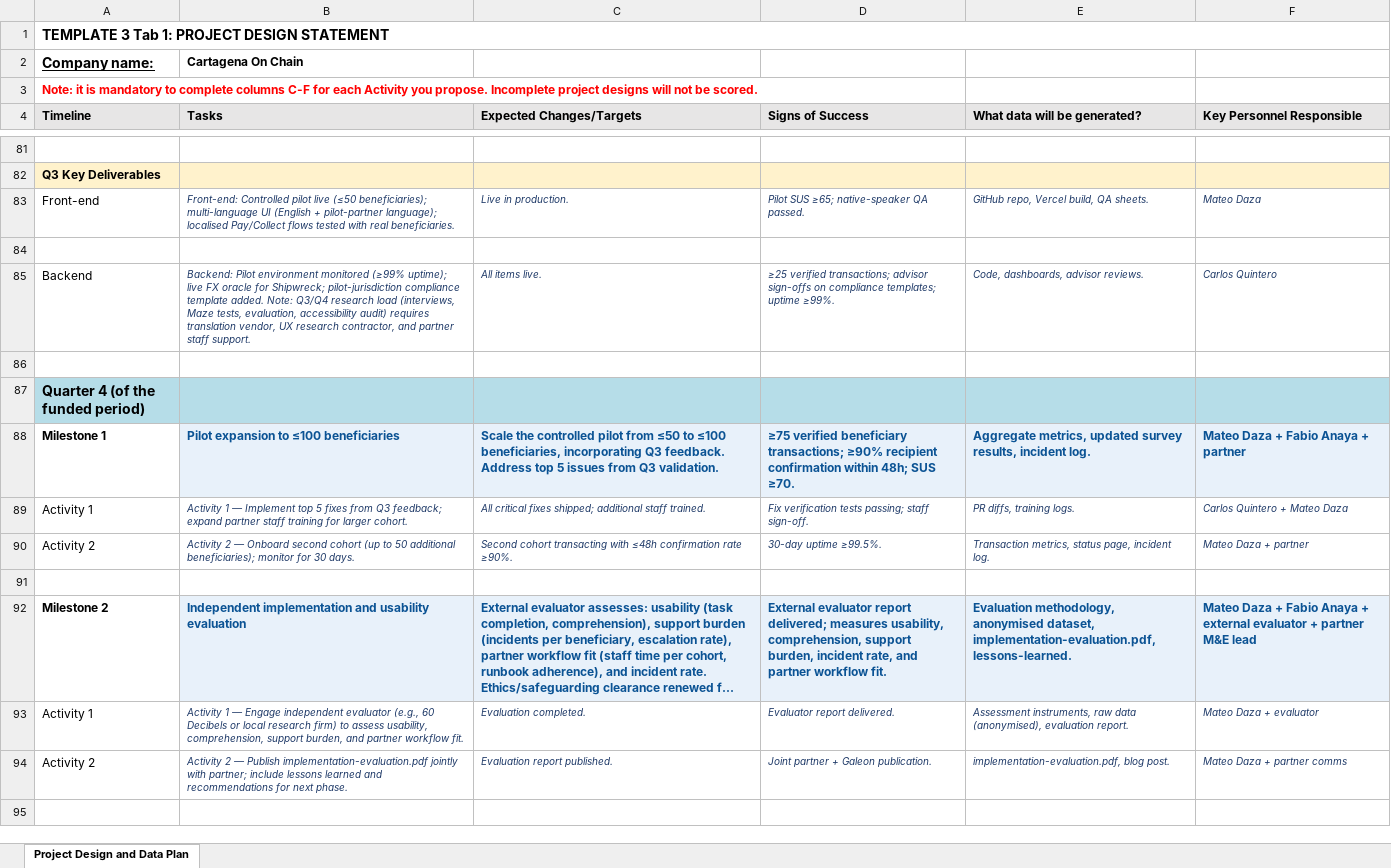
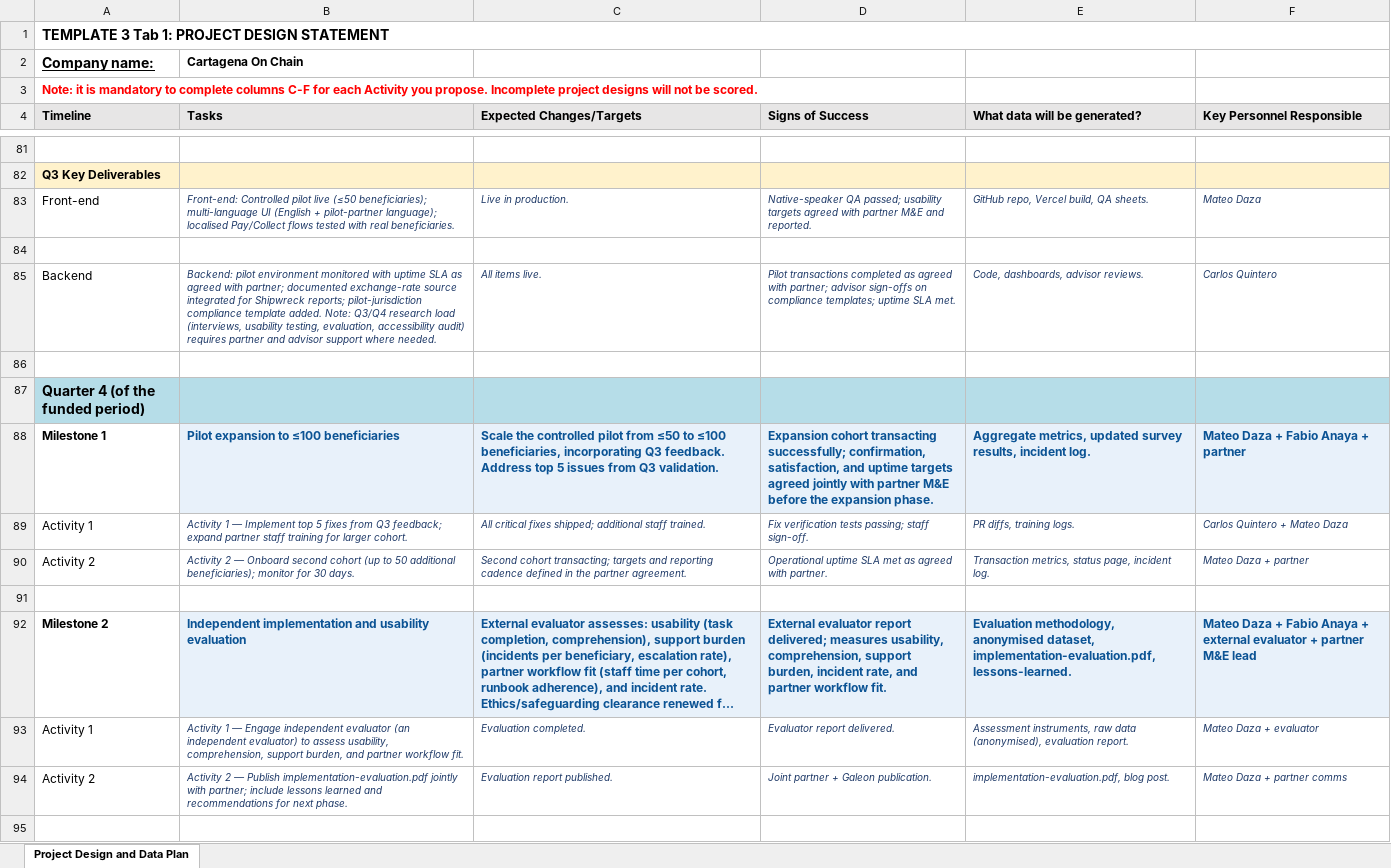
Before and after one commit to mateodaza/galeon, an Excel workbook: Galeon_UNICEF_DataPlan.xlsx, sheet Project Design and Data Plan, drawn as a sheet; only a part is shown, gaps mark what is left out; long unchanged cells end in …; values as stored, in another font and other column widths than the file's, no borders; the diff covers the shown part only; the diff names each change by its address in the sheet, - before the commit and + after, or states it on an @@ line.

```diff
--- a/Galeon_UNICEF_DataPlan.xlsx (sheet Project Design and Data Plan)
+++ b/Galeon_UNICEF_DataPlan.xlsx (sheet Project Design and Data Plan)
-D83 (Signs of Success): Pilot SUS ≥65; native-speaker QA passed.
+D83 (Signs of Success): Native-speaker QA passed; usability targets agreed with partner M&E and reported.
-B85 (Tasks): Backend: Pilot environment monitored (≥99% uptime); live FX oracle for Shipwreck; pilot-jurisdiction compliance template added. Note: Q3/Q4 research load (interviews, Maze tests, evaluation, accessibility audit) requires translation vendor, UX research contractor, and partner staff support.
+B85 (Tasks): Backend: pilot environment monitored with uptime SLA as agreed with partner; documented exchange-rate source integrated for Shipwreck reports; pilot-jurisdiction compliance template added. Note: Q3/Q4 research load (interviews, usability testing, evaluation, accessibility audit) requires partner and advisor support where needed.
-D85 (Signs of Success): ≥25 verified transactions; advisor sign-offs on compliance templates; uptime ≥99%.
+D85 (Signs of Success): Pilot transactions completed as agreed with partner; advisor sign-offs on compliance templates; uptime SLA met.
-D88 (Signs of Success): ≥75 verified beneficiary transactions; ≥90% recipient confirmation within 48h; SUS ≥70.
+D88 (Signs of Success): Expansion cohort transacting successfully; confirmation, satisfaction, and uptime targets agreed jointly with partner M&E before the expansion phase.
-C90 (Expected Changes/Targets): Second cohort transacting with ≤48h confirmation rate ≥90%.
+C90 (Expected Changes/Targets): Second cohort transacting; targets and reporting cadence defined in the partner agreement.
-D90 (Signs of Success): 30-day uptime ≥99.5%.
+D90 (Signs of Success): Operational uptime SLA met as agreed with partner.
-B93 (Tasks): …independent evaluator (e.g., 60 Decibels or local research firm) to assess…
+B93 (Tasks): …independent evaluator (an independent evaluator) to assess…
```
Also changed, not shown: 68 edited cells elsewhere in this sheet, 2 other files.
